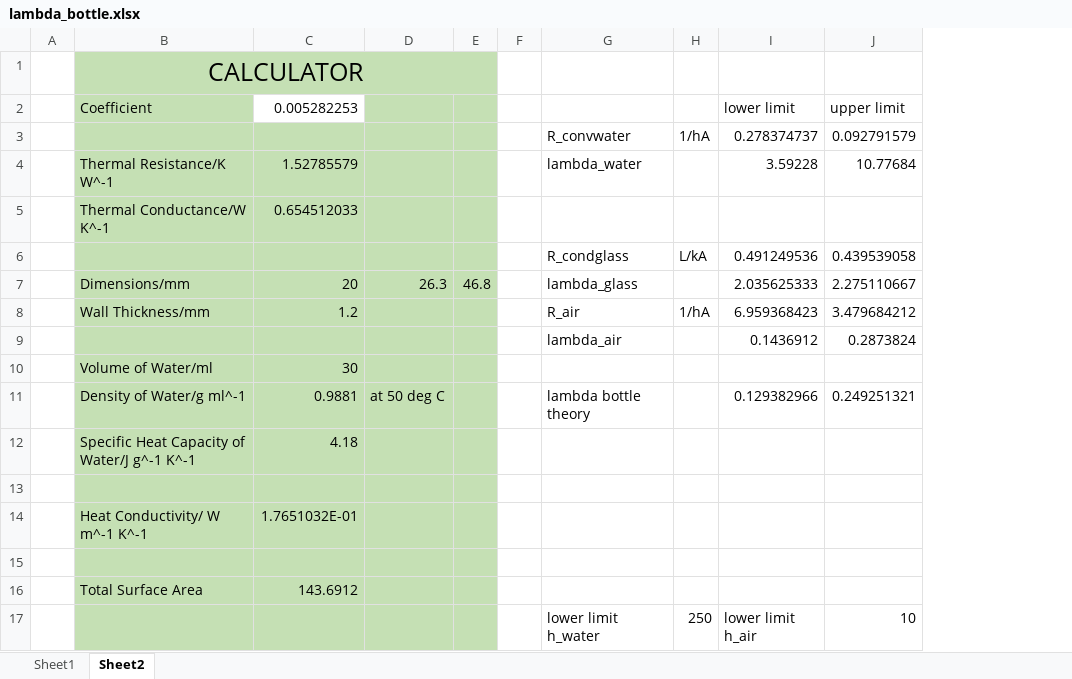
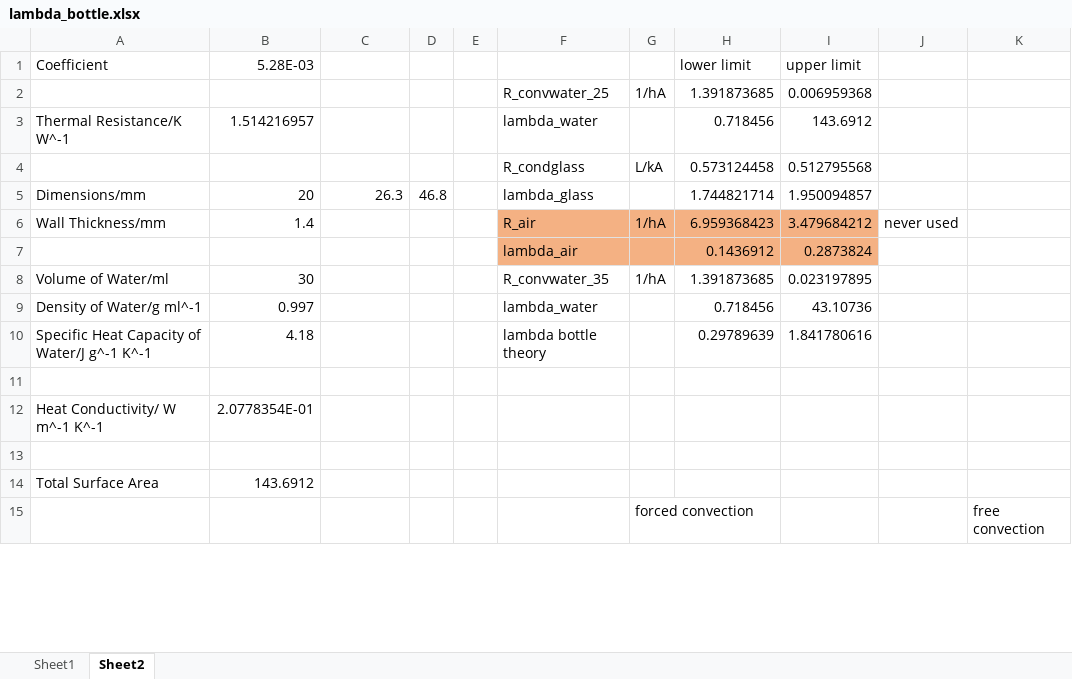
Before and after one commit to tgymartin/green-fingers-2d, an Excel workbook: PW/lambda_bottle.xlsx, sheet Sheet2, drawn as a sheet; only a part is shown; values as stored, in another font and other column widths than the file's, no borders; removed rows and columns are numbered as before the commit, all else as after; the diff covers the shown part only; the diff names each change by its address in the sheet, - before the commit and + after, or states it on an @@ line.

Commit message:
in range with the practical lambda algaebottle

```diff
--- a/PW/lambda_bottle.xlsx (sheet Sheet2)
+++ b/PW/lambda_bottle.xlsx (sheet Sheet2)
-column A, empty
+column J, row 6: never used
+column K, empty
-row 1:  | CALCULATOR
-A1 fill: #C5E0B4
+A1 fill: none
-B1: 0.005282253
+B1: 5.28E-03
-C1:D1 fill: #C5E0B4
+C1:D1 fill: none
-row 3:  |  |  |  |  |  | R_convwater | 1/hA | 0.278374737 | 0.092791579
+row 2:  |  |  |  |  | R_convwater_25 | 1/hA | 1.391873685 | 0.006959368
-A3:D3 fill: #C5E0B4
+A3:D3 fill: none
-B3 (5.28E-03): 1.52785579
+B3 (5.28E-03): 1.514216957
-H3 (lower limit): 3.59228
+H3 (lower limit): 0.718456
-I3 (upper limit): 10.77684
+I3 (upper limit): 143.6912
-row 5:  | Thermal Conductance/W K^-1 | 0.654512033
-A4:D8 fill: #C5E0B4
+A4:D8 fill: none
-H4 (lower limit): 0.491249536
+H4 (lower limit): 0.573124458
-I4 (upper limit): 0.439539058
+I4 (upper limit): 0.512795568
-H5 (lower limit): 2.035625333
+H5 (lower limit): 1.744821714
-I5 (upper limit): 2.275110667
+I5 (upper limit): 1.950094857
-B6 (5.28E-03): 1.2
+B6 (5.28E-03): 1.4
-F6:I7 fill: none
+F6:I7 fill: #F4B183
-F8: (empty)
+F8: R_convwater_35
-G8: (empty)
+G8: 1/hA
-H8 (lower limit): (empty)
+H8 (lower limit): 1.391873685
-I8 (upper limit): (empty)
+I8 (upper limit): 0.023197895
-row 11:  | Density of Water/g ml^-1 | 0.9881 | at 50 deg C |  |  | lambda bottle theory |  | 0.129382966 | 0.249251321
+row 9: Density of Water/g ml^-1 | 0.997 |  |  |  | lambda_water |  | 0.718456 | 43.10736
-A10:D14 fill: #C5E0B4
+A10:D14 fill: none
-F10: (empty)
+F10: lambda bottle theory
-H10 (lower limit): (empty)
+H10 (lower limit): 0.29789639
-I10 (upper limit): (empty)
+I10 (upper limit): 1.841780616
-B12 (5.28E-03): 1.7651032E-01
+B12 (5.28E-03): 2.0778354E-01
-row 17:  |  |  |  |  |  | lower limit h_water | 250 | lower limit h_air | 10
+row 15:  |  |  |  |  |  | forced convection |  |  |  | free convection
```
Also changed, not shown: 1 added row, 5 removed rows, 6 edited cells and cell formats elsewhere in this sheet, formulas that keep their value, charts or pictures.
